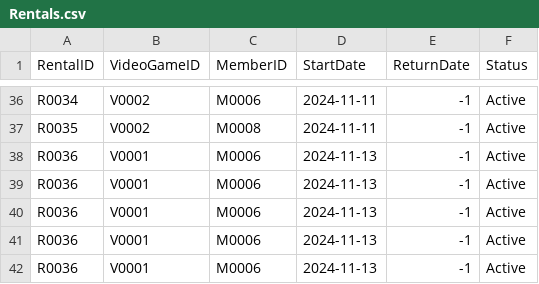
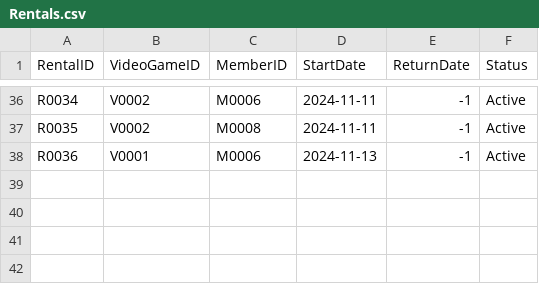
Before and after one commit to mel-rossi/Retro-Video-Games-Management-System, a CSV file: Inventory/Rentals.csv, drawn as a sheet; only a part is shown, gaps mark what is left out; the diff names each change by its address in the sheet, - before the commit and + after, or states it on an @@ line.

```diff
--- a/Inventory/Rentals.csv
+++ b/Inventory/Rentals.csv
-row 39: R0036 | V0001 | M0006 | 2024-11-13 | -1 | Active
-row 40: R0036 | V0001 | M0006 | 2024-11-13 | -1 | Active
-row 41: R0036 | V0001 | M0006 | 2024-11-13 | -1 | Active
-row 42: R0036 | V0001 | M0006 | 2024-11-13 | -1 | Active
```
Also changed, not shown: Inventory/Members.csv.
